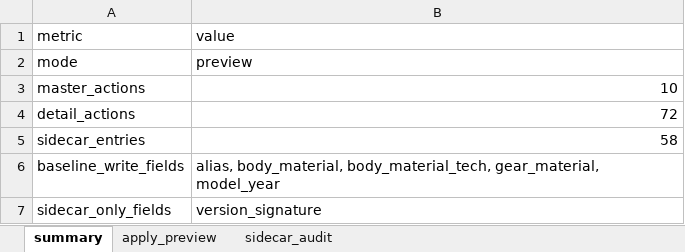
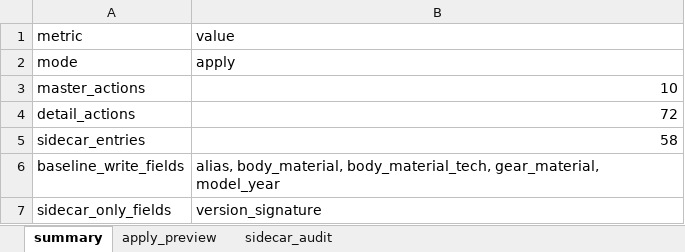
Before and after one commit to Dmaozhua/GearSage, an Excel workbook: GearSage-client/pkgGear/data_raw/experiment_reports/review/第一次真实apply_预览.xlsx, sheet summary, drawn as a sheet; values as stored, in another font and other column widths than the file's, no borders; the diff names each change by its address in the sheet, - before the commit and + after, or states it on an @@ line.

```diff
--- a/GearSage-client/pkgGear/data_raw/experiment_reports/review/第一次真实apply_预览.xlsx (sheet summary)
+++ b/GearSage-client/pkgGear/data_raw/experiment_reports/review/第一次真实apply_预览.xlsx (sheet summary)
-B2: preview
+B2: apply
```
Also changed, not shown: GearSage-client/rate/excel/baitcasting_reel_detail.xlsx, GearSage-client/rate/excel/reel.xlsx, 13 other files.
